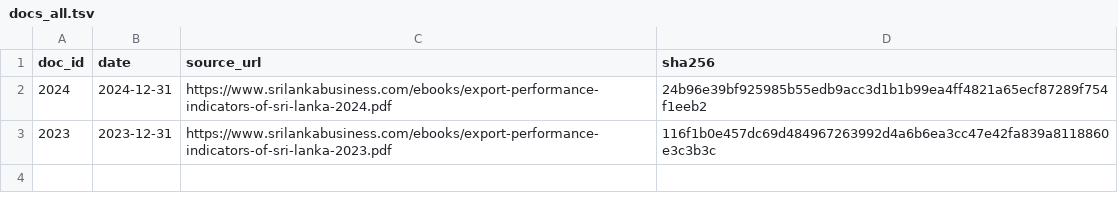
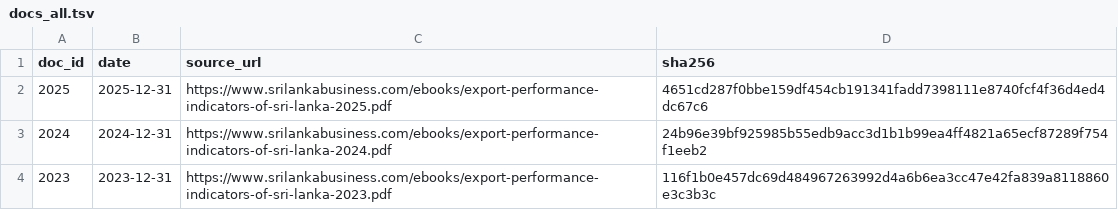
Before and after one commit to zr101/srilanka-data, a TSV file: data/edb_indicators/docs_all.tsv, drawn as a sheet.

```diff
--- a/data/edb_indicators/docs_all.tsv
+++ b/data/edb_indicators/docs_all.tsv
@@ -1,2 +1,3 @@
 doc_id	date	source_url	sha256
+2025	2025-12-31	https://www.srilankabusiness.com/ebooks/export-performance-indicators-of-sri-lanka-2025.pdf	4651cd287f0bbe159df454cb191341fadd7398111e8740fcf4f36d4ed4dc67c6
 2024	2024-12-31	https://www.srilankabusiness.com/ebooks/export-performance-indicators-of-sri-lanka-2024.pdf	24b96e39bf925985b55edb9acc3d1b1b99ea4ff4821a65ecf87289f754f1eeb2
```
Also changed, not shown: data/edb_indicators/docs_last100.tsv, 5 other files.
